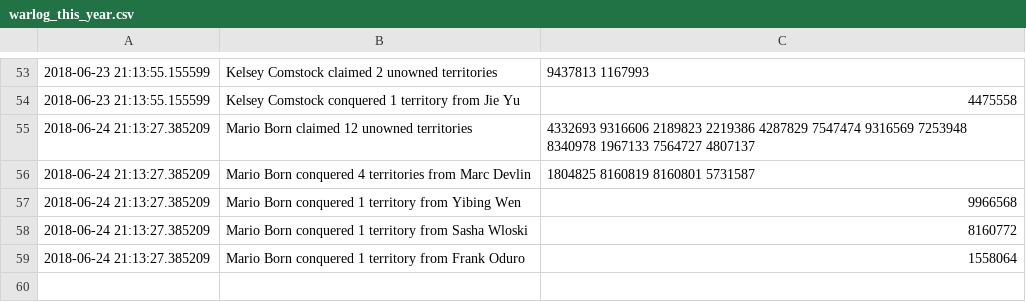
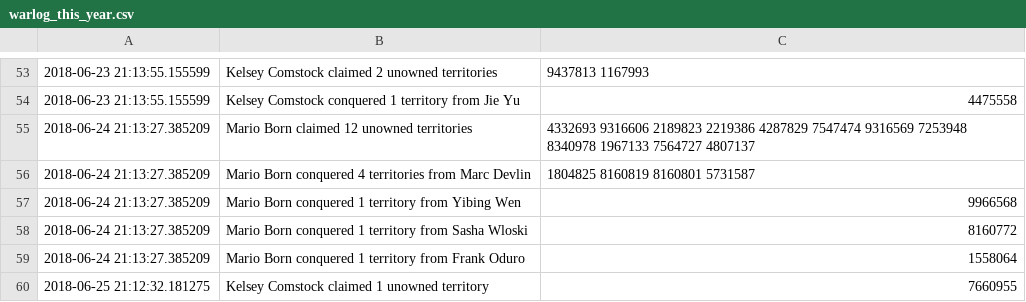
Before and after one commit to vigi4cure/vigi4cure.github.io, a CSV file: warlog_this_year.csv, drawn as a sheet; only a part is shown, gaps mark what is left out.

```diff
--- a/warlog_this_year.csv
+++ b/warlog_this_year.csv
@@ -59 +59,2 @@
 2018-06-24 21:13:27.385209,Mario Born conquered 1 territory from Frank Oduro,1558064
+2018-06-25 21:12:32.181275,Kelsey Comstock claimed 1 unowned territory,7660955
```
Also changed, not shown: bad_segments.csv, distance_2018.csv, 13 other files.
